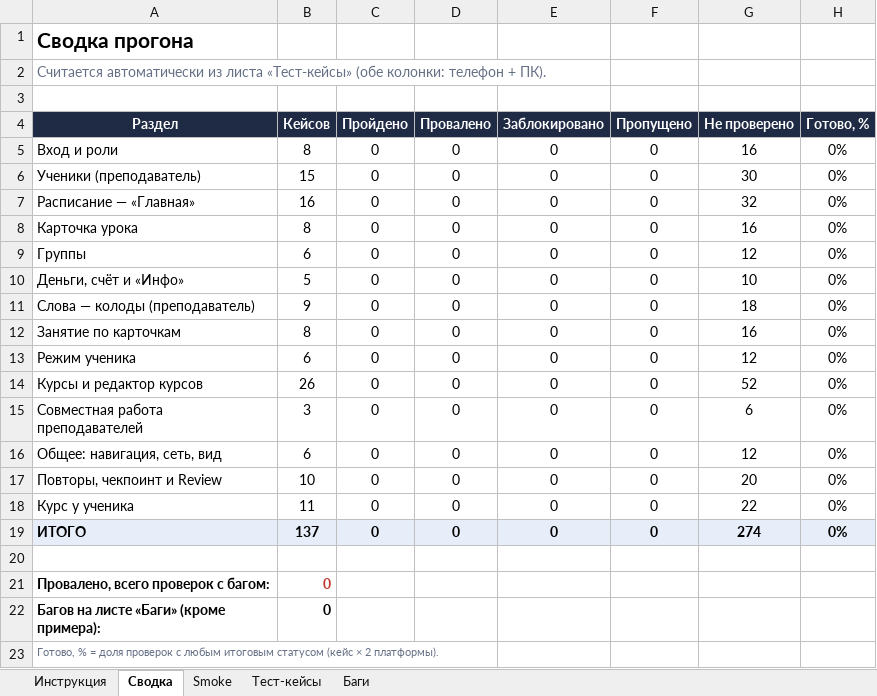
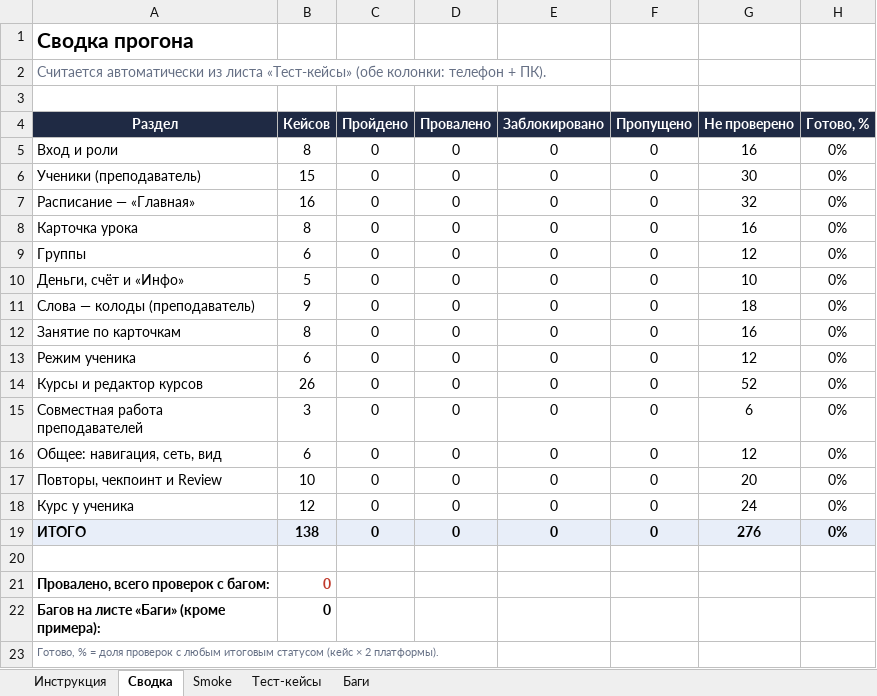
Before and after one commit to maiklshetinin/english-tma, an Excel workbook: Tutor_TMA_тест-кейсы.xlsx, sheet Сводка, drawn as a sheet; values as stored, in another font and other column widths than the file's, no borders; the diff names each change by its address in the sheet, - before the commit and + after, or states it on an @@ line.

```diff
--- a/Tutor_TMA_тест-кейсы.xlsx (sheet Сводка)
+++ b/Tutor_TMA_тест-кейсы.xlsx (sheet Сводка)
-B18 (Кейсов): 11
+B18 (Кейсов): 12
-G18 (Не проверено): 22
+G18 (Не проверено): 24
-B19 (Кейсов): 137
+B19 (Кейсов): 138
-G19 (Не проверено): 274
+G19 (Не проверено): 276
```
Also changed, not shown: sheet Тест-кейсы, formulas that keep their value, 6 other files.
